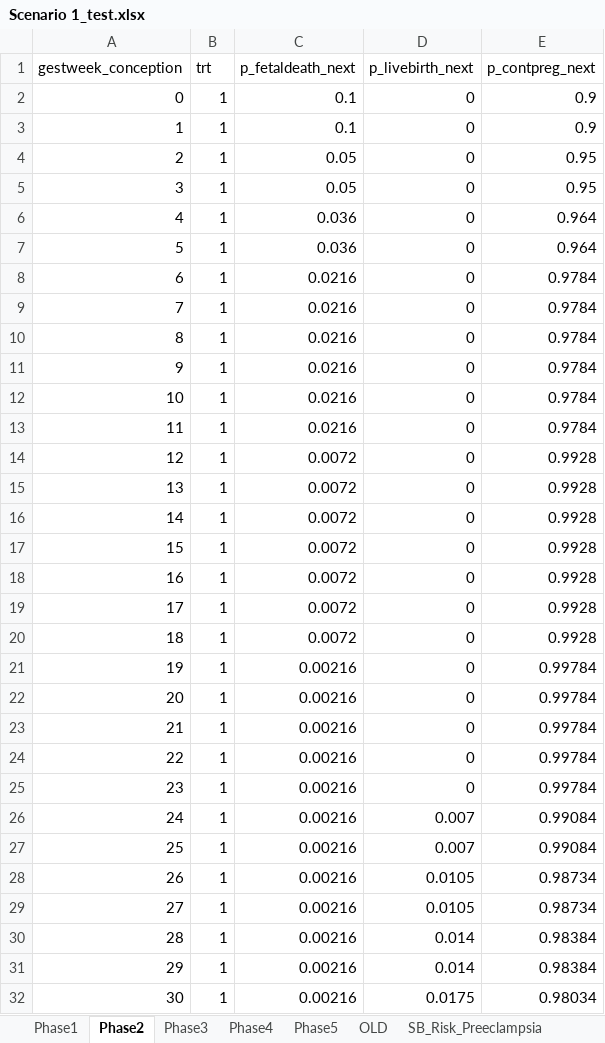
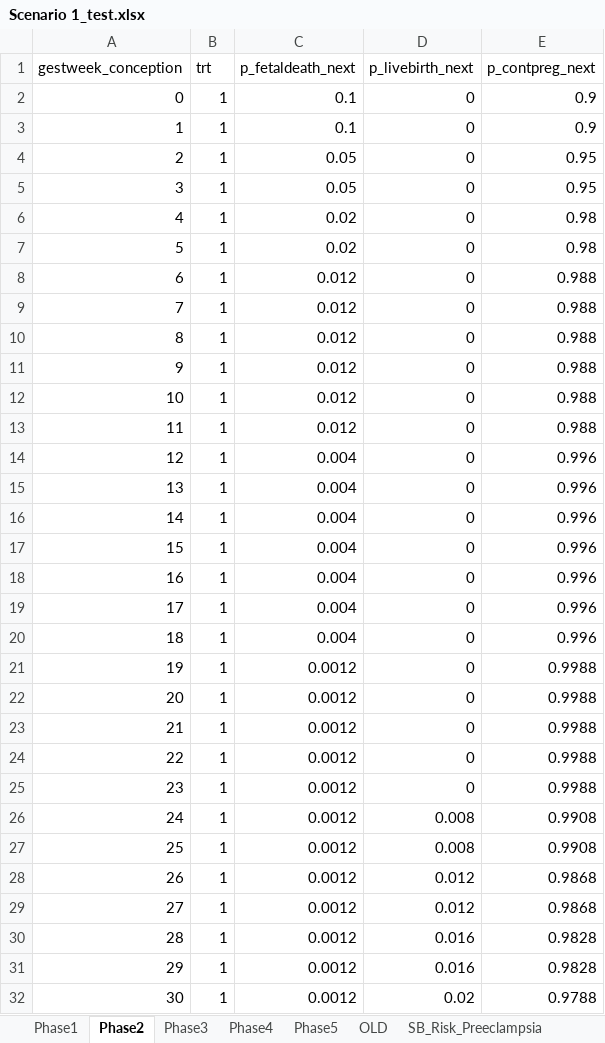
Before and after one commit to chasedlatour/Multiple_outcomes_pregnancy, an Excel workbook: Scenario 1_test.xlsx, sheet Phase2, drawn as a sheet; only a part is shown; values as stored, in another font and other column widths than the file's, no borders; the diff covers the shown part only; the diff names each change by its address in the sheet, - before the commit and + after, or states it on an @@ line.

```diff
--- a/Scenario 1_test.xlsx (sheet Phase2)
+++ b/Scenario 1_test.xlsx (sheet Phase2)
-C6:C7 (p_fetaldeath_next): 0.036
+C6:C7 (p_fetaldeath_next): 0.02
-E6:E7 (p_contpreg_next): 0.964
+E6:E7 (p_contpreg_next): 0.98
-C8:C13 (p_fetaldeath_next): 0.0216
+C8:C13 (p_fetaldeath_next): 0.012
-E8:E13 (p_contpreg_next): 0.9784
+E8:E13 (p_contpreg_next): 0.988
-C14:C20 (p_fetaldeath_next): 0.0072
+C14:C20 (p_fetaldeath_next): 0.004
-E14:E20 (p_contpreg_next): 0.9928
+E14:E20 (p_contpreg_next): 0.996
-C21:C32 (p_fetaldeath_next): 0.00216
+C21:C32 (p_fetaldeath_next): 0.0012
-E21:E25 (p_contpreg_next): 0.99784
+E21:E25 (p_contpreg_next): 0.9988
-D26:D27 (p_livebirth_next): 0.007
+D26:D27 (p_livebirth_next): 0.008
-E26:E27 (p_contpreg_next): 0.99084
+E26:E27 (p_contpreg_next): 0.9908
-D28:D29 (p_livebirth_next): 0.0105
+D28:D29 (p_livebirth_next): 0.012
-E28:E29 (p_contpreg_next): 0.98734
+E28:E29 (p_contpreg_next): 0.9868
-D30:D31 (p_livebirth_next): 0.014
+D30:D31 (p_livebirth_next): 0.016
-E30:E31 (p_contpreg_next): 0.98384
+E30:E31 (p_contpreg_next): 0.9828
-D32 (p_livebirth_next): 0.0175
+D32 (p_livebirth_next): 0.02
-E32 (p_contpreg_next): 0.98034
+E32 (p_contpreg_next): 0.9788
```
Also changed, not shown: 24 edited cells elsewhere in this sheet, sheet Phase1, sheet Phase3, sheet Phase5.
